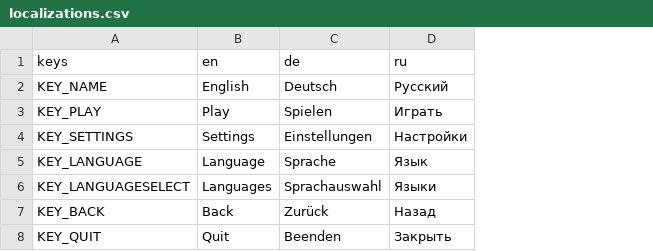
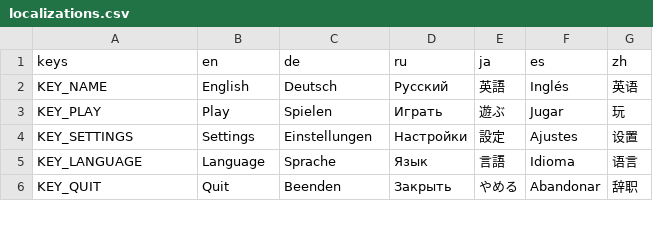
Before and after one commit to cgo722/WarioWareRoguelike, a CSV file: PartyGameRougeLike/localization/localizations.csv, drawn as a sheet; only a part is shown; removed rows and columns are numbered as before the commit, all else as after; the diff covers the shown part only; the diff names each change by its address in the sheet, - before the commit and + after, or states it on an @@ line.

Commit message:
Started adding localization to the game

```diff
--- a/PartyGameRougeLike/localization/localizations.csv
+++ b/PartyGameRougeLike/localization/localizations.csv
+column E (ja), rows 2-6: 英語 | 遊ぶ | 設定 | 言語 | やめる
+column F (es), rows 2-6: Inglés | Jugar | Ajustes | Idioma | Abandonar
+column G (zh), rows 2-6: 英语 | 玩 | 设置 | 语言 | 辞职
-row 6: KEY_LANGUAGESELECT | Languages | Sprachauswahl | Языки
-row 7: KEY_BACK | Back | Zurück | Назад
```
Also changed, not shown: 8 added rows and 8 removed rows elsewhere in this file, 18 other files.
